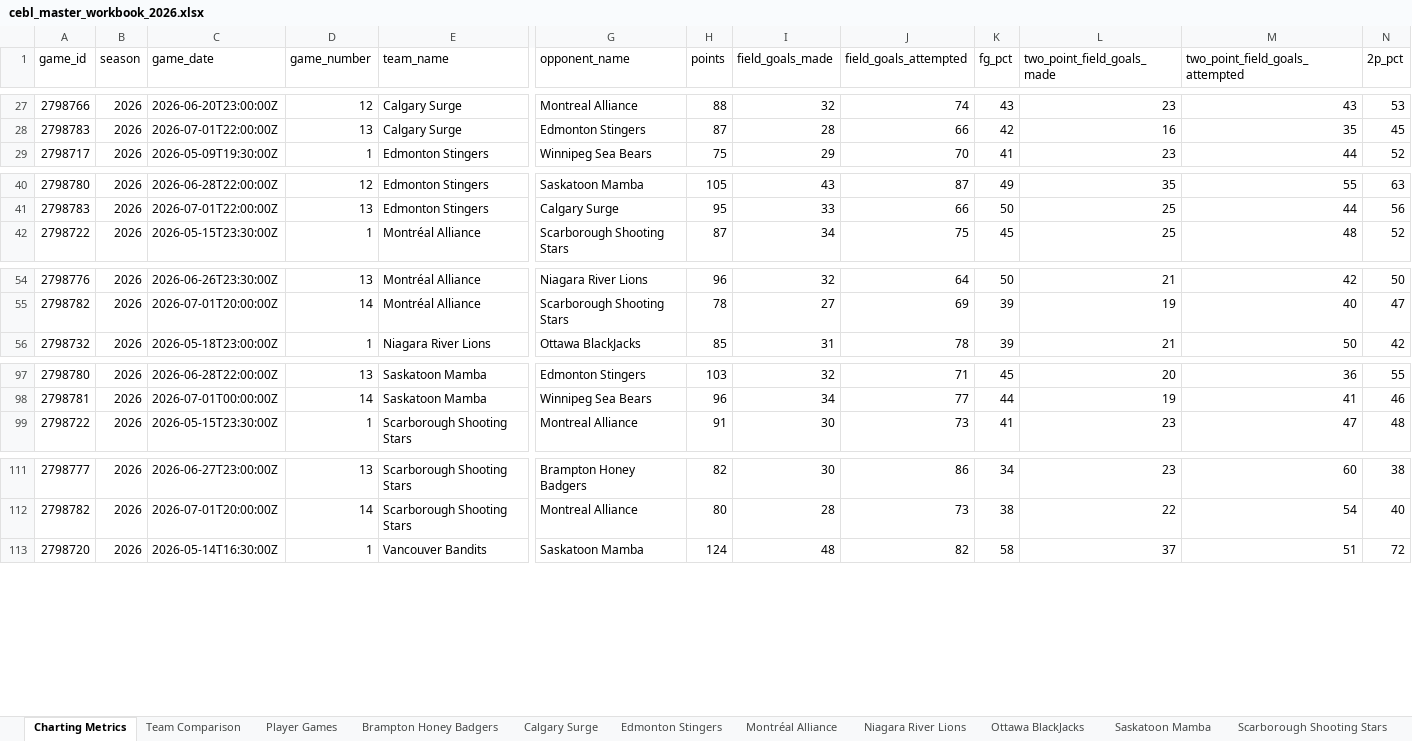
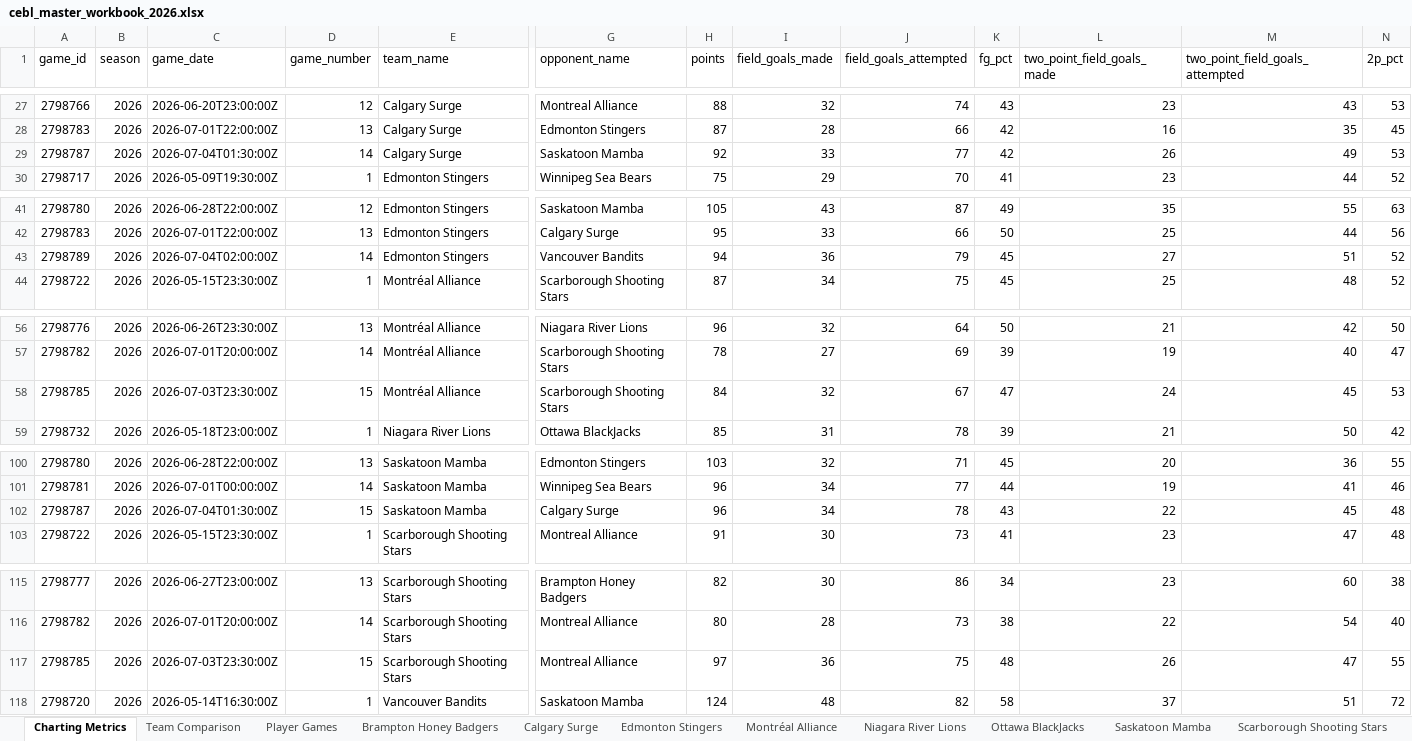
Before and after one commit to Ztillz/cebl-boxscore-tracker, an Excel workbook: data/exports/cebl_master_workbook_2026.xlsx, sheet Charting Metrics, drawn as a sheet; only a part is shown, gaps mark what is left out; values as stored, in another font and other column widths than the file's, no borders; rows hold the shown columns only; the diff covers the shown part only; the diff names each change by its address in the sheet, - before the commit and + after, or states it on an @@ line.

```diff
--- a/data/exports/cebl_master_workbook_2026.xlsx (sheet Charting Metrics)
+++ b/data/exports/cebl_master_workbook_2026.xlsx (sheet Charting Metrics)
+row 29: 2798787 | 2026 | 2026-07-04T01:30:00Z | 14 | Calgary Surge | Saskatoon Mamba | 92 | 33 | 77 | 42 | 26 | 49 | 53
+row 43: 2798789 | 2026 | 2026-07-04T02:00:00Z | 14 | Edmonton Stingers | Vancouver Bandits | 94 | 36 | 79 | 45 | 27 | 51 | 52
+row 58: 2798785 | 2026 | 2026-07-03T23:30:00Z | 15 | Montréal Alliance | Scarborough Shooting Stars | 84 | 32 | 67 | 47 | 24 | 45 | 53
+row 102: 2798787 | 2026 | 2026-07-04T01:30:00Z | 15 | Saskatoon Mamba | Calgary Surge | 96 | 34 | 78 | 43 | 22 | 45 | 48
+row 117: 2798785 | 2026 | 2026-07-03T23:30:00Z | 15 | Scarborough Shooting Stars | Montreal Alliance | 97 | 36 | 75 | 48 | 26 | 47 | 55
```
Also changed, not shown: 1 added row elsewhere in this sheet, sheet Player Games, sheet Team Comparison, sheet Calgary Surge, sheet Edmonton Stingers, sheet Vancouver Bandits, sheet Saskatoon Mamba, 2 more sheets, 10 other files.
